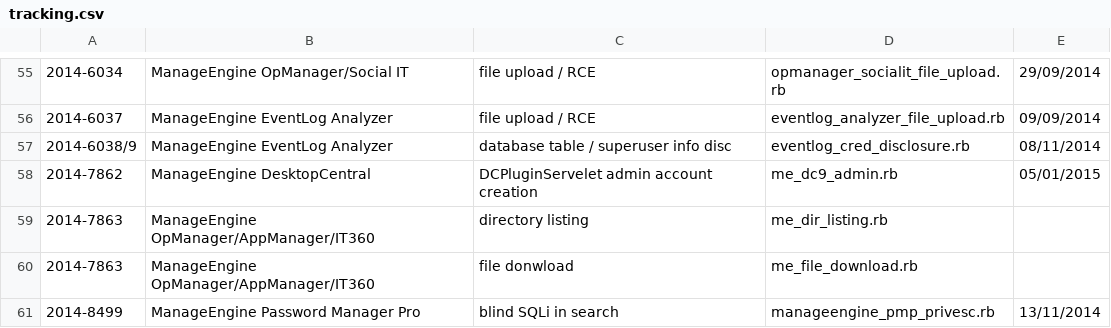
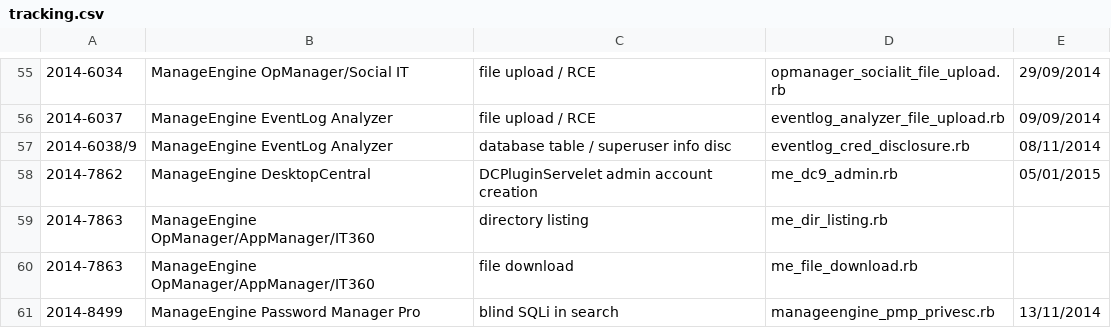
Before and after one commit to pedrib/PoC, a CSV file: tracking.csv, drawn as a sheet; only a part is shown, gaps mark what is left out; the diff names each change by its address in the sheet, - before the commit and + after, or states it on an @@ line.

Commit message:
Update tracking.csv

```diff
--- a/tracking.csv
+++ b/tracking.csv
-C60: file donwload
+C60: file download
```
